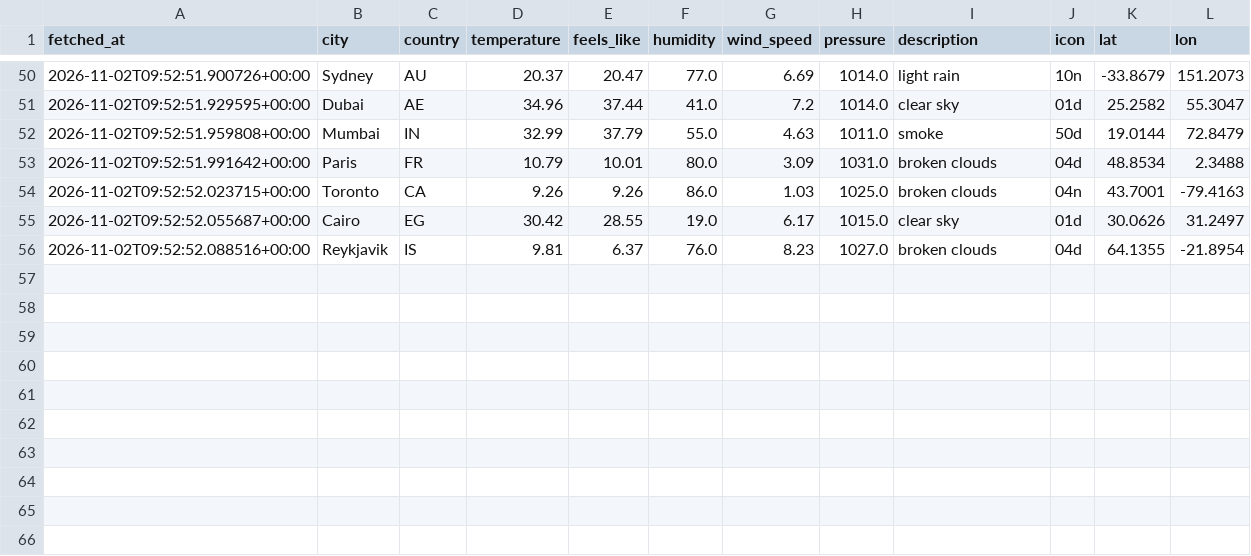
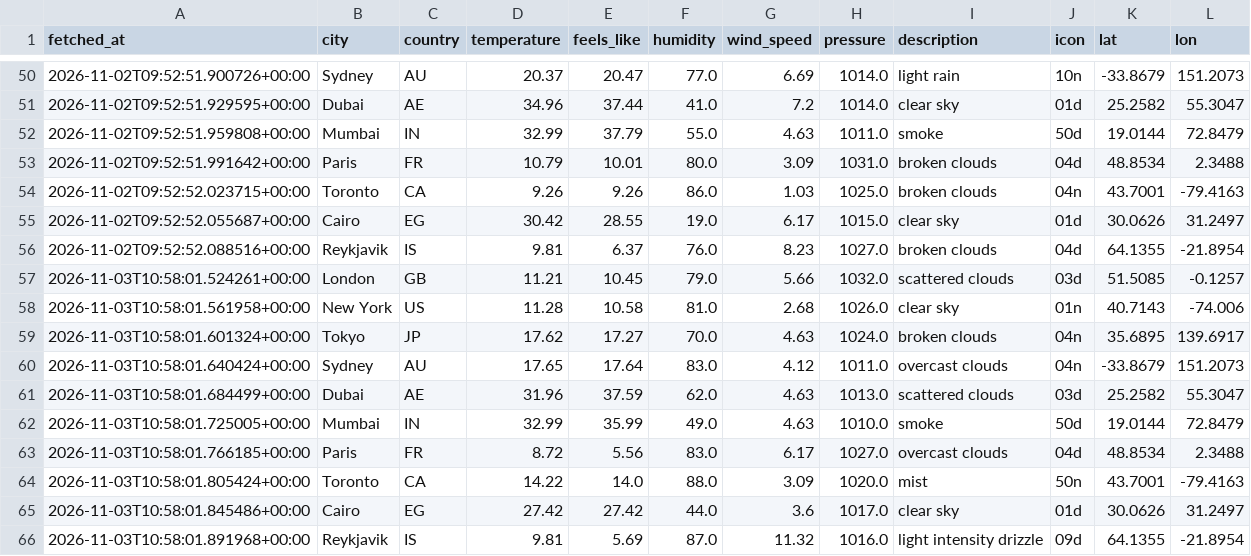
Before and after one commit to jyothikasurya2002/weather-insights, a CSV file: data/weather_log.csv, drawn as a sheet; only a part is shown, gaps mark what is left out.

Commit message:
data: daily weather log for Nov 3

```diff
--- a/data/weather_log.csv
+++ b/data/weather_log.csv
@@ -56 +56,11 @@ fetched_at,city,country,temperature,feels_like,humidity,wind_speed,pressure,desc
 2026-11-02T09:52:52.088516+00:00,Reykjavik,IS,9.81,6.37,76.0,8.23,1027.0,broken clouds,04d,64.1355,-21.8954
+2026-11-03T10:58:01.524261+00:00,London,GB,11.21,10.45,79.0,5.66,1032.0,scattered clouds,03d,51.5085,-0.1257
+2026-11-03T10:58:01.561958+00:00,New York,US,11.28,10.58,81.0,2.68,1026.0,clear sky,01n,40.7143,-74.006
+2026-11-03T10:58:01.601324+00:00,Tokyo,JP,17.62,17.27,70.0,4.63,1024.0,broken clouds,04n,35.6895,139.6917
+2026-11-03T10:58:01.640424+00:00,Sydney,AU,17.65,17.64,83.0,4.12,1011.0,overcast clouds,04n,-33.8679,151.2073
+2026-11-03T10:58:01.684499+00:00,Dubai,AE,31.96,37.59,62.0,4.63,1013.0,scattered clouds,03d,25.2582,55.3047
+2026-11-03T10:58:01.725005+00:00,Mumbai,IN,32.99,35.99,49.0,4.63,1010.0,smoke,50d,19.0144,72.8479
+2026-11-03T10:58:01.766185+00:00,Paris,FR,8.72,5.56,83.0,6.17,1027.0,overcast clouds,04d,48.8534,2.3488
+2026-11-03T10:58:01.805424+00:00,Toronto,CA,14.22,14.0,88.0,3.09,1020.0,mist,50n,43.7001,-79.4163
+2026-11-03T10:58:01.845486+00:00,Cairo,EG,27.42,27.42,44.0,3.6,1017.0,clear sky,01d,30.0626,31.2497
+2026-11-03T10:58:01.891968+00:00,Reykjavik,IS,9.81,5.69,87.0,11.32,1016.0,light intensity drizzle,09d,64.1355,-21.8954
```
